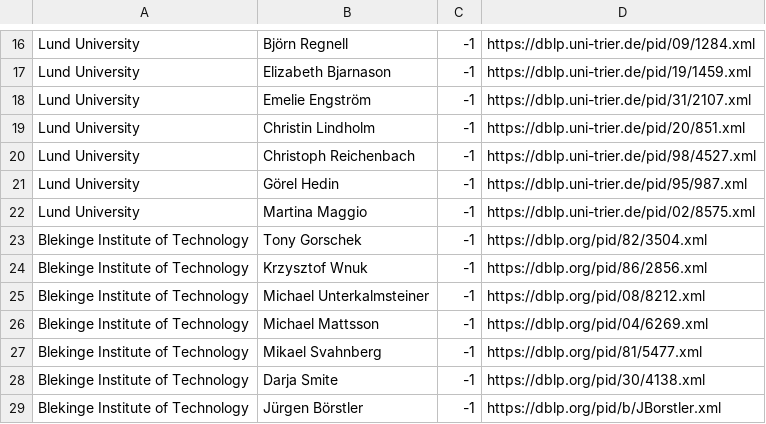
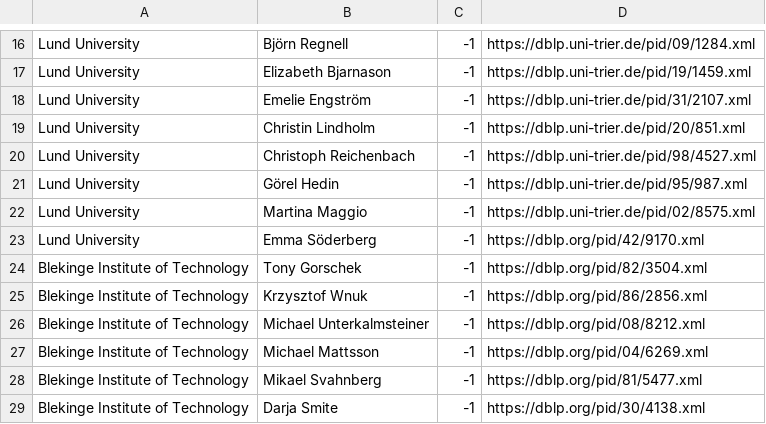
Before and after one commit to mrksbrg/SE-Achievements, a CSV file: input_scholars.csv, drawn as a sheet; only a part is shown, gaps mark what is left out; the shorter side is filled out with more unchanged rows.

Commit message:
Add Emma

```diff
--- a/input_scholars.csv
+++ b/input_scholars.csv
@@ -22,2 +22,3 @@ Lund University,Görel Hedin,-1,https://dblp.uni-trier.de/pid/95/987.xml
 Lund University,Martina Maggio,-1,https://dblp.uni-trier.de/pid/02/8575.xml
+Lund University,Emma Söderberg,-1,https://dblp.org/pid/42/9170.xml
 Blekinge Institute of Technology,Tony Gorschek,-1,https://dblp.org/pid/82/3504.xml
```
